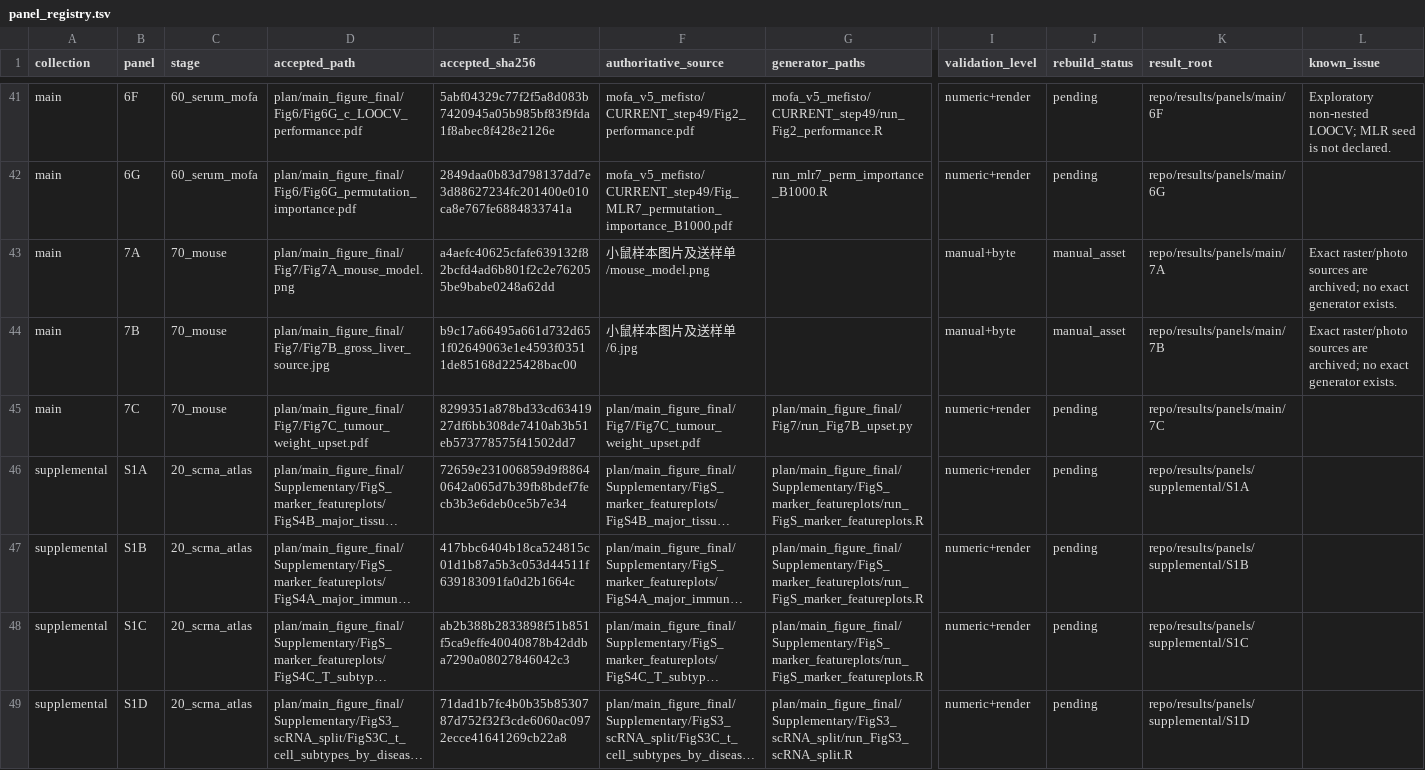
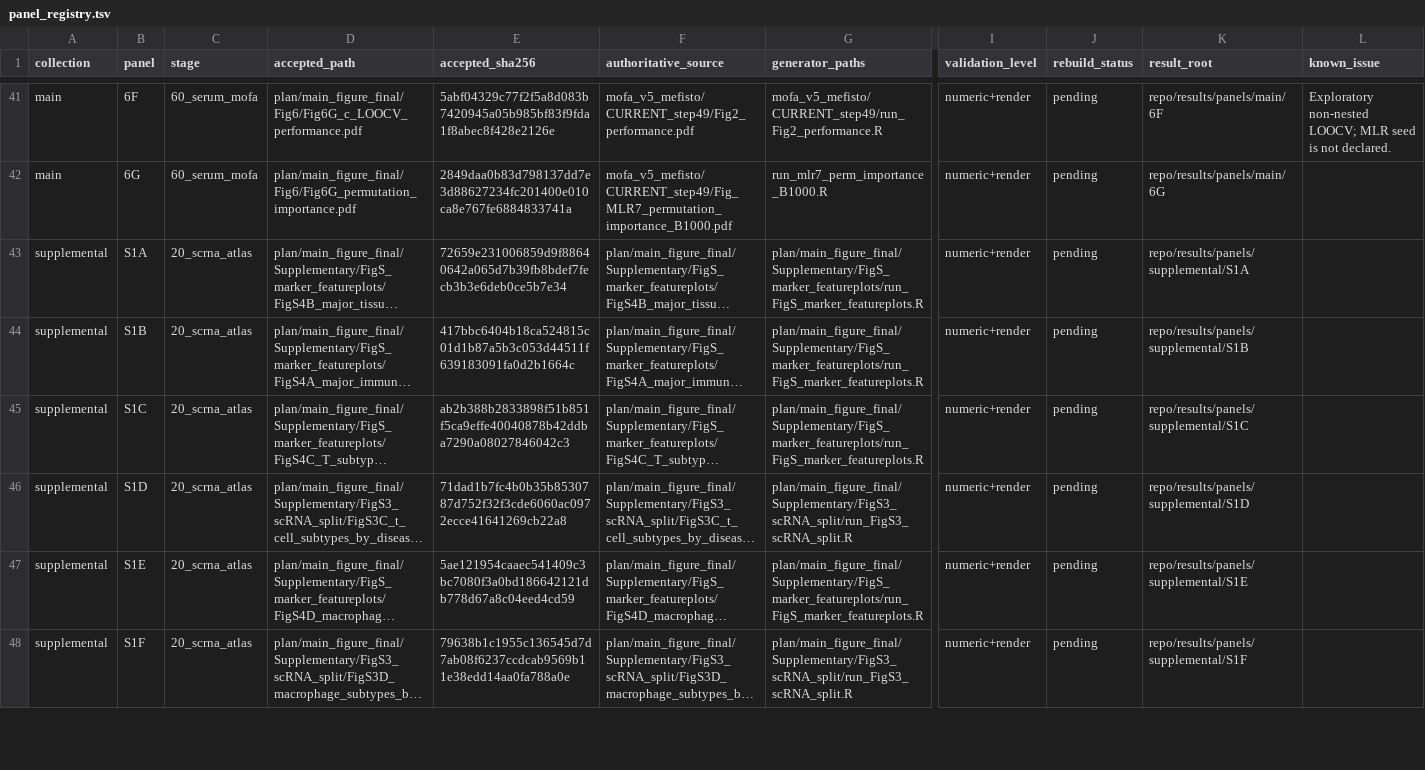
Before and after one commit to InfinityScopebio/HCC-Multiomics, a TSV file: repro/manifests/panel_registry.tsv, drawn as a sheet; only a part is shown, gaps mark what is left out; the shorter side is filled out with more unchanged rows; long unchanged cells end in …; rows hold the shown columns only; the diff names each change by its address in the sheet, - before the commit and + after, or states it on an @@ line.

```diff
--- a/repro/manifests/panel_registry.tsv
+++ b/repro/manifests/panel_registry.tsv
-row 43: main | 7A | 70_mouse | plan/main_figure_final/Fig7/Fig7A_mouse_model.png | a4aefc40625cfafe639132f82bcfd4ad6b801f2c2e762055be9babe0248a62dd | 小鼠样本图片及送样单/mouse_model.png |  | manual+byte | manual_asset | repo/results/panels/main/7A | Exact raster/photo sources are archived; no exact generator exists.
-row 44: main | 7B | 70_mouse | plan/main_figure_final/Fig7/Fig7B_gross_liver_source.jpg | b9c17a66495a661d732d651f02649063e1e4593f03511de85168d225428bac00 | 小鼠样本图片及送样单/6.jpg |  | manual+byte | manual_asset | repo/results/panels/main/7B | Exact raster/photo sources are archived; no exact generator exists.
-row 45: main | 7C | 70_mouse | plan/main_figure_final/Fig7/Fig7C_tumour_weight_upset.pdf | 8299351a878bd33cd6341927df6bb308de7410ab3b51eb573778575f41502dd7 | plan/main_figure_final/Fig7/Fig7C_tumour_weight_upset.pdf | plan/main_figure_final/Fig7/run_Fig7B_upset.py | numeric+render | pending | repo/results/panels/main/7C
```
Also changed, not shown: SOURCE_MANIFEST.tsv, repro/manifests/input_sources.tsv, 10 other files.
